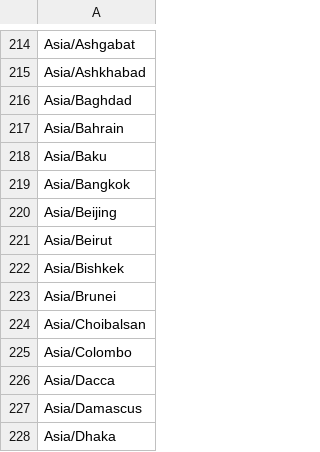
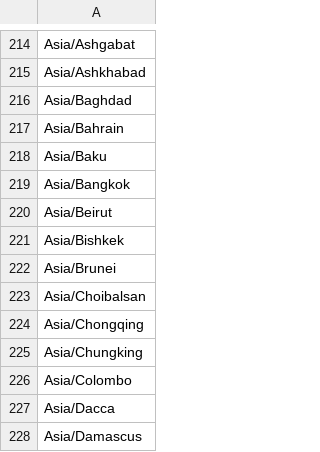
Before and after one commit to vincentchen/erp, a CSV file: branches/stable/install/timezone.csv, drawn as a sheet; only a part is shown, gaps mark what is left out; the shorter side is filled out with more unchanged rows; removed rows and columns are numbered as before the commit, all else as after; the diff names each change by its address in the sheet, - before the commit and + after, or states it on an @@ line.

Commit message:
12/3/2012 Exson: The Time Zone set does not work. Change it back.

```diff
--- a/branches/stable/install/timezone.csv
+++ b/branches/stable/install/timezone.csv
-row 220: Asia/Beijing
+row 224: Asia/Chongqing
+row 225: Asia/Chungking
```
